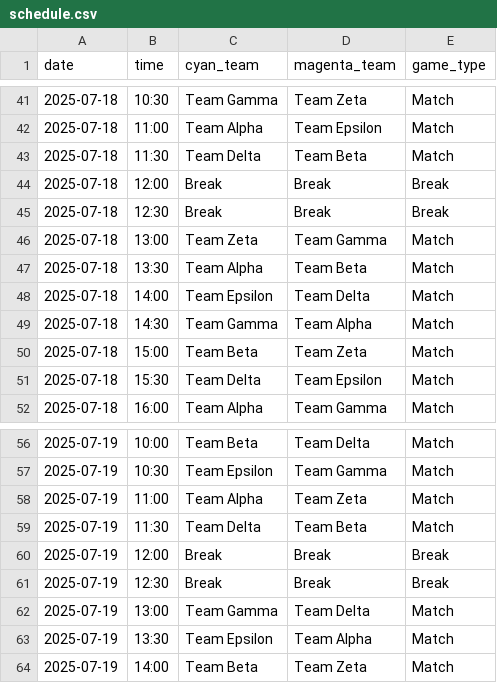
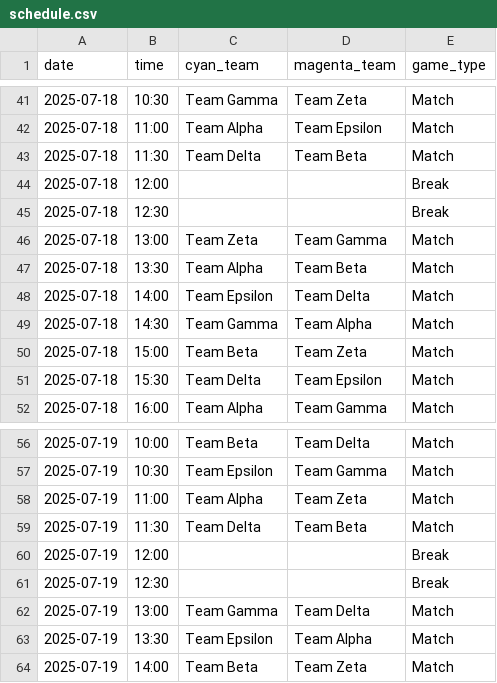
Before and after one commit to morxa/rcll-schedule, a CSV file: public/schedule.csv, drawn as a sheet; only a part is shown, gaps mark what is left out; the diff covers the shown part only.

Commit message:
Improve CSV format and special event display
- Update CSV format: special events now have blank team columns with event title in game_type field
- Simplify parsing logic: detect special events by blank team columns
- Enhance display: special events now span full width across all team columns
- Update example schedule with new format (Setup, Breaks, Ceremonies, etc.)
- Maintain backward compatibility with old CSV format
- Remove unused break-specific display logic

Special events now display more prominently and the CSV structure is cleaner and more intuitive.

```diff
--- a/public/schedule.csv
+++ b/public/schedule.csv
@@ -43,4 +43,4 @@ date,time,cyan_team,magenta_team,game_type
 2025-07-18,11:30,Team Delta,Team Beta,Match
-2025-07-18,12:00,Break,Break,Break
-2025-07-18,12:30,Break,Break,Break
+2025-07-18,12:00,,,Break
+2025-07-18,12:30,,,Break
 2025-07-18,13:00,Team Zeta,Team Gamma,Match
@@ -59,4 +59,4 @@ date,time,cyan_team,magenta_team,game_type
 2025-07-19,11:30,Team Delta,Team Beta,Match
-2025-07-19,12:00,Break,Break,Break
-2025-07-19,12:30,Break,Break,Break
+2025-07-19,12:00,,,Break
+2025-07-19,12:30,,,Break
 2025-07-19,13:00,Team Gamma,Team Delta,Match
```
Also changed, not shown: 27 edited cells elsewhere in this file, 2 other files.
